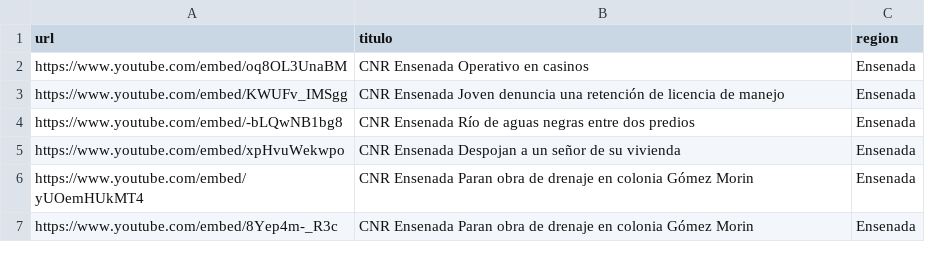
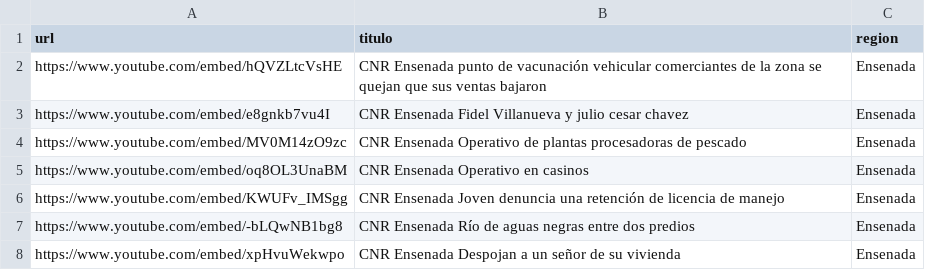
Before and after one commit to MauricioAlcala/cnr.tv, a CSV file: _data/ensenada.csv, drawn as a sheet; only a part is shown; the shorter side is filled out with more unchanged rows.

```diff
--- a/_data/ensenada.csv
+++ b/_data/ensenada.csv
@@ -1,2 +1,5 @@
 url,titulo,region
+https://www.youtube.com/embed/hQVZLtcVsHE,"CNR Ensenada punto de vacunación vehicular comerciantes de la zona se quejan que sus ventas bajaron",Ensenada
+https://www.youtube.com/embed/e8gnkb7vu4I,"CNR Ensenada Fidel Villanueva y julio cesar chavez",Ensenada
+https://www.youtube.com/embed/MV0M14zO9zc,"CNR Ensenada Operativo de plantas procesadoras de pescado",Ensenada
 https://www.youtube.com/embed/oq8OL3UnaBM,"CNR Ensenada Operativo en casinos", Ensenada
```
Also changed, not shown: _data/mexicali.csv, _data/rosarito.csv, 3 other files.
